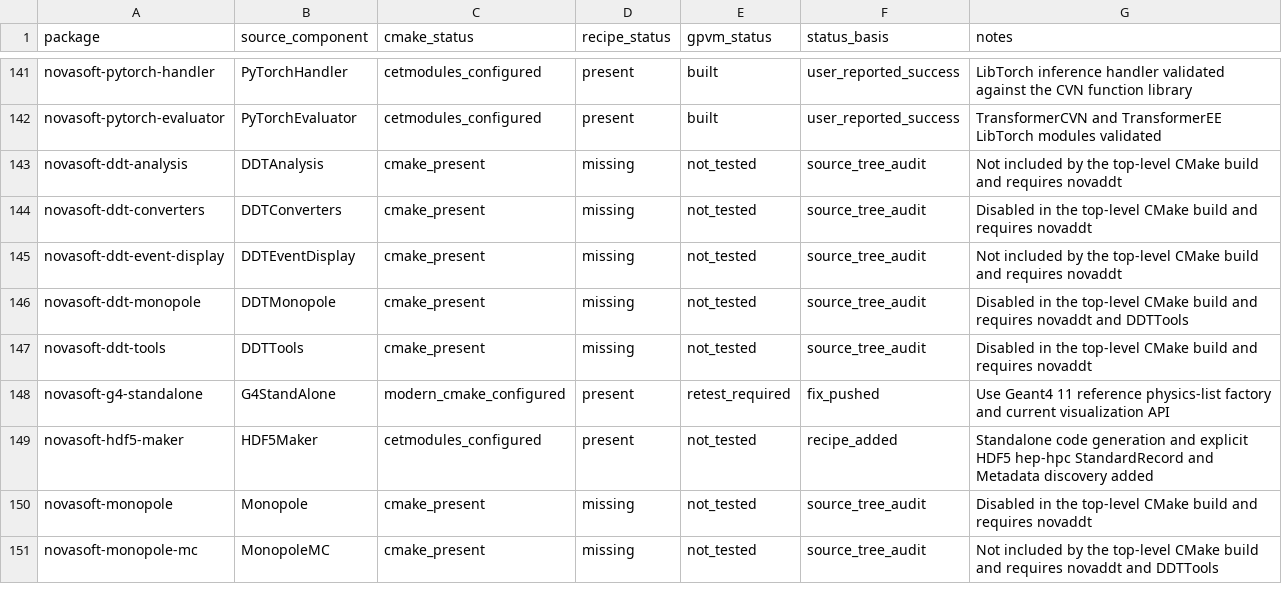
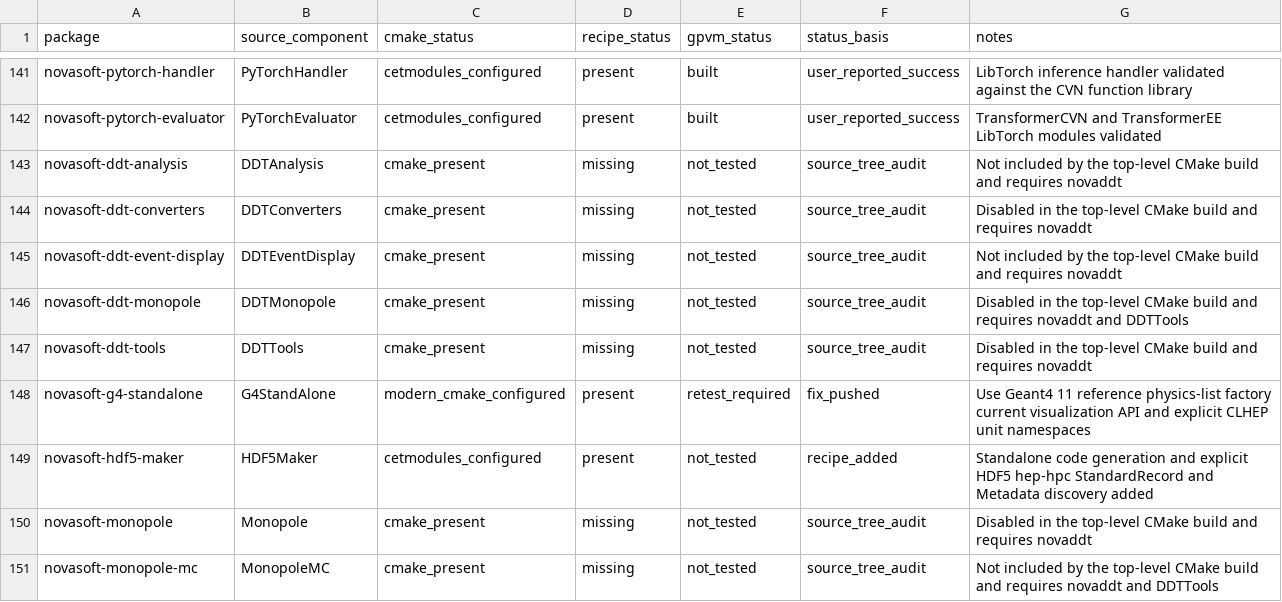
Before and after one commit to novaexperiment/nova-spack, a CSV file: novasoft-package-status.csv, drawn as a sheet; only a part is shown, gaps mark what is left out.

Commit message:
Expand G4StandAlone retest note

```diff
--- a/novasoft-package-status.csv
+++ b/novasoft-package-status.csv
@@ -147,3 +147,3 @@ novasoft-ddt-monopole,DDTMonopole,cmake_present,missing,not_tested,source_tree_a
 novasoft-ddt-tools,DDTTools,cmake_present,missing,not_tested,source_tree_audit,Disabled in the top-level CMake build and requires novaddt
-novasoft-g4-standalone,G4StandAlone,modern_cmake_configured,present,retest_required,fix_pushed,Use Geant4 11 reference physics-list factory and current visualization API
+novasoft-g4-standalone,G4StandAlone,modern_cmake_configured,present,retest_required,fix_pushed,Use Geant4 11 reference physics-list factory current visualization API and explicit CLHEP unit namespaces
 novasoft-hdf5-maker,HDF5Maker,cetmodules_configured,present,not_tested,recipe_added,Standalone code generation and explicit HDF5 hep-hpc StandardRecord and Metadata discovery added
```
